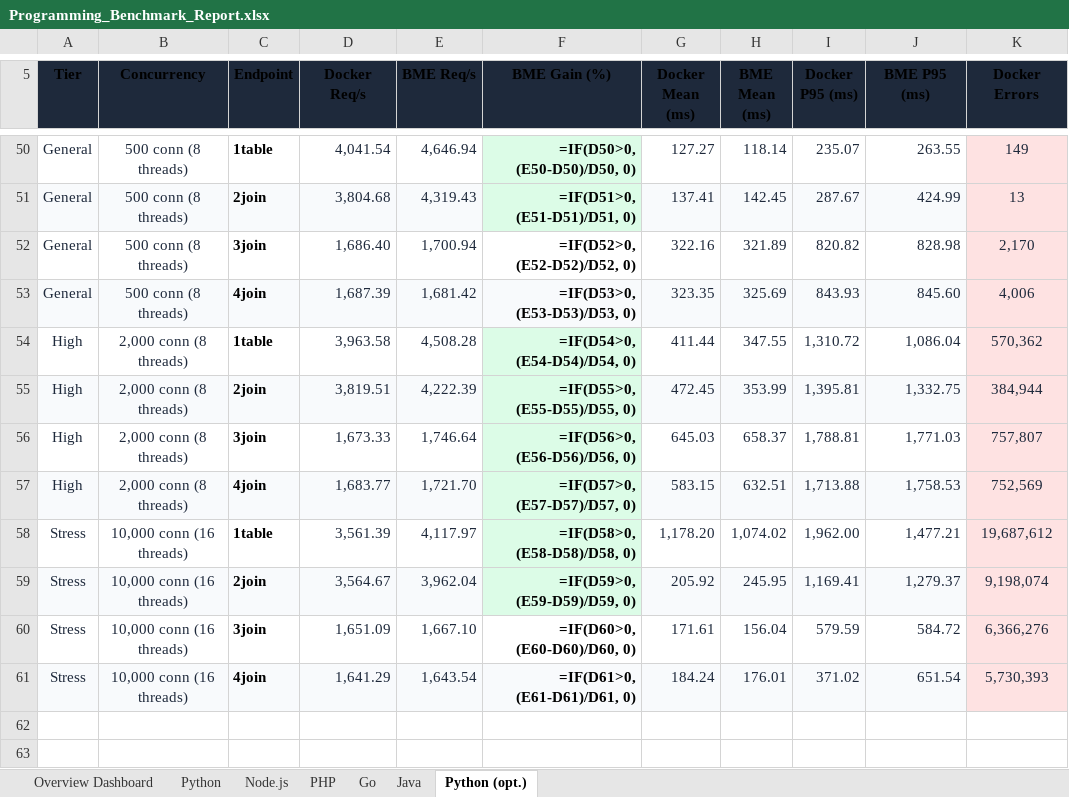
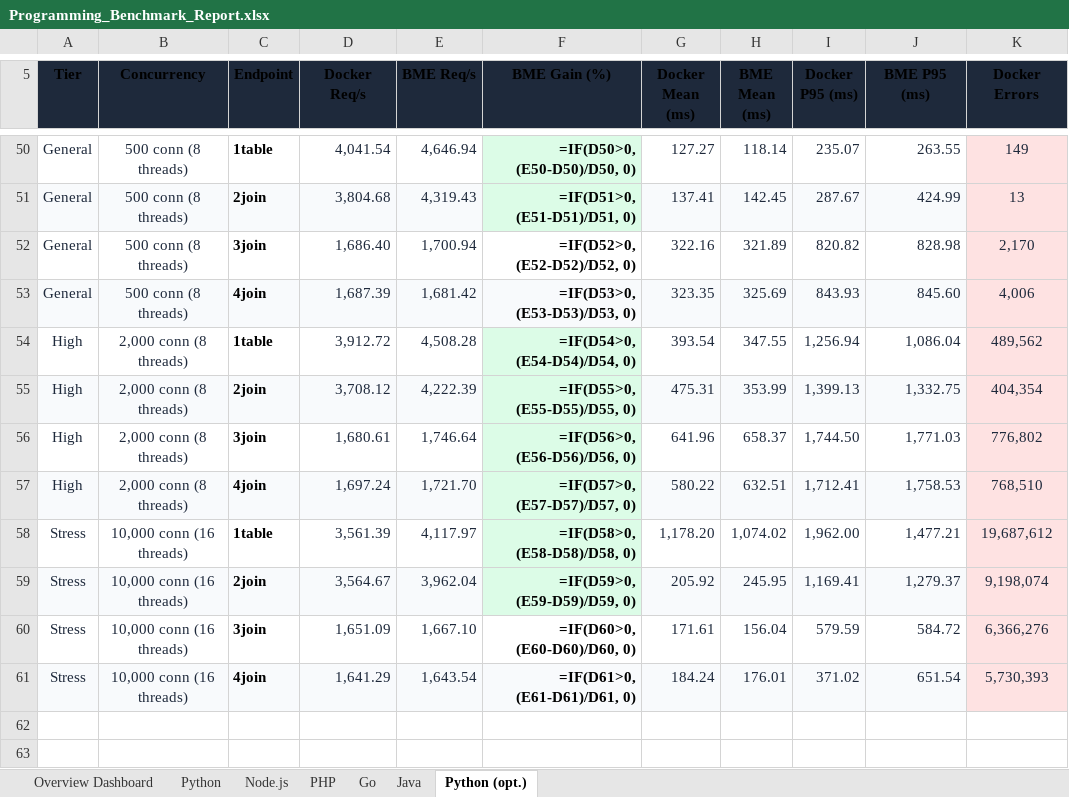
Before and after one commit to bassza009/Programming-Benchmark, an Excel workbook: Programming_Benchmark_Report.xlsx, sheet Python (opt.), drawn as a sheet; only a part is shown, gaps mark what is left out; values as stored, in another font and other column widths than the file's, no borders; formulas without a stored value are shown as written; charts and pictures not drawn; the diff names each change by its address in the sheet, - before the commit and + after, or states it on an @@ line.

Commit message:
benchmarks: Python (opt.) get_with_index tier HIGH completed (20 runs DKR)

```diff
--- a/Programming_Benchmark_Report.xlsx (sheet Python (opt.))
+++ b/Programming_Benchmark_Report.xlsx (sheet Python (opt.))
-D54 (Docker Req/s): 3,963.58
+D54 (Docker Req/s): 3,912.72
-G54 (Docker Mean (ms)): 411.44
+G54 (Docker Mean (ms)): 393.54
-I54 (Docker P95 (ms)): 1,310.72
+I54 (Docker P95 (ms)): 1,256.94
-K54 (Docker Errors): 570,362
+K54 (Docker Errors): 489,562
-D55 (Docker Req/s): 3,819.51
+D55 (Docker Req/s): 3,708.12
-G55 (Docker Mean (ms)): 472.45
+G55 (Docker Mean (ms)): 475.31
-I55 (Docker P95 (ms)): 1,395.81
+I55 (Docker P95 (ms)): 1,399.13
-K55 (Docker Errors): 384,944
+K55 (Docker Errors): 404,354
-D56 (Docker Req/s): 1,673.33
+D56 (Docker Req/s): 1,680.61
-G56 (Docker Mean (ms)): 645.03
+G56 (Docker Mean (ms)): 641.96
-I56 (Docker P95 (ms)): 1,788.81
+I56 (Docker P95 (ms)): 1,744.50
-K56 (Docker Errors): 757,807
+K56 (Docker Errors): 776,802
-D57 (Docker Req/s): 1,683.77
+D57 (Docker Req/s): 1,697.24
-G57 (Docker Mean (ms)): 583.15
+G57 (Docker Mean (ms)): 580.22
-I57 (Docker P95 (ms)): 1,713.88
+I57 (Docker P95 (ms)): 1,712.41
-K57 (Docker Errors): 752,569
+K57 (Docker Errors): 768,510
```
Also changed, not shown: main_web_benchmark/results/Programming_Benchmark_Report.xlsx, 4 other files.
